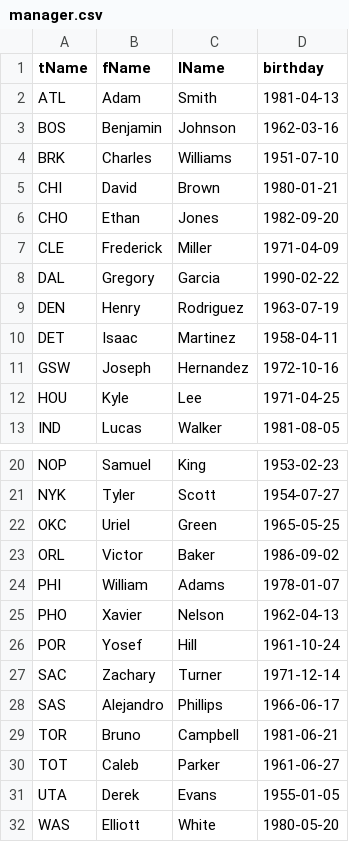
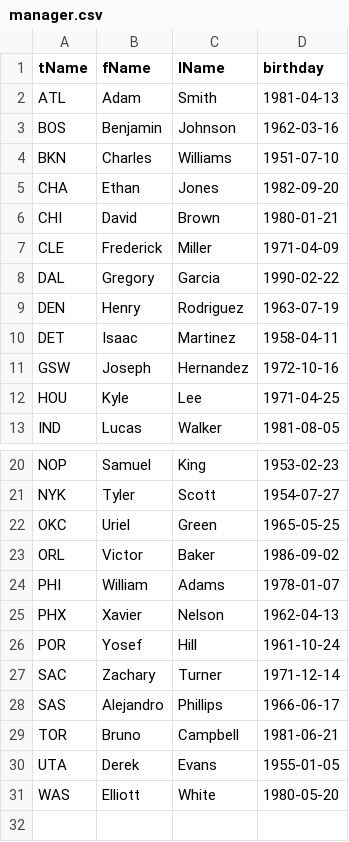
Before and after one commit to SamB133/BasketballDatabase, a CSV file: manager.csv, drawn as a sheet; only a part is shown, gaps mark what is left out.

Commit message:
Update manager.csv

```diff
--- a/manager.csv
+++ b/manager.csv
@@ -3,5 +3,5 @@ ATL,Adam,Smith,1981-04-13
 BOS,Benjamin,Johnson,1962-03-16
-BRK,Charles,Williams,1951-07-10
+BKN,Charles,Williams,1951-07-10
+CHA,Ethan,Jones,1982-09-20
 CHI,David,Brown,1980-01-21
-CHO,Ethan,Jones,1982-09-20
 CLE,Frederick,Miller,1971-04-09
@@ -24,3 +24,3 @@ ORL,Victor,Baker,1986-09-02
 PHI,William,Adams,1978-01-07
-PHO,Xavier,Nelson,1962-04-13
+PHX,Xavier,Nelson,1962-04-13
 POR,Yosef,Hill,1961-10-24
@@ -29,3 +29,2 @@ SAS,Alejandro,Phillips,1966-06-17
 TOR,Bruno,Campbell,1981-06-21
-TOT,Caleb,Parker,1961-06-27
 UTA,Derek,Evans,1955-01-05
```
